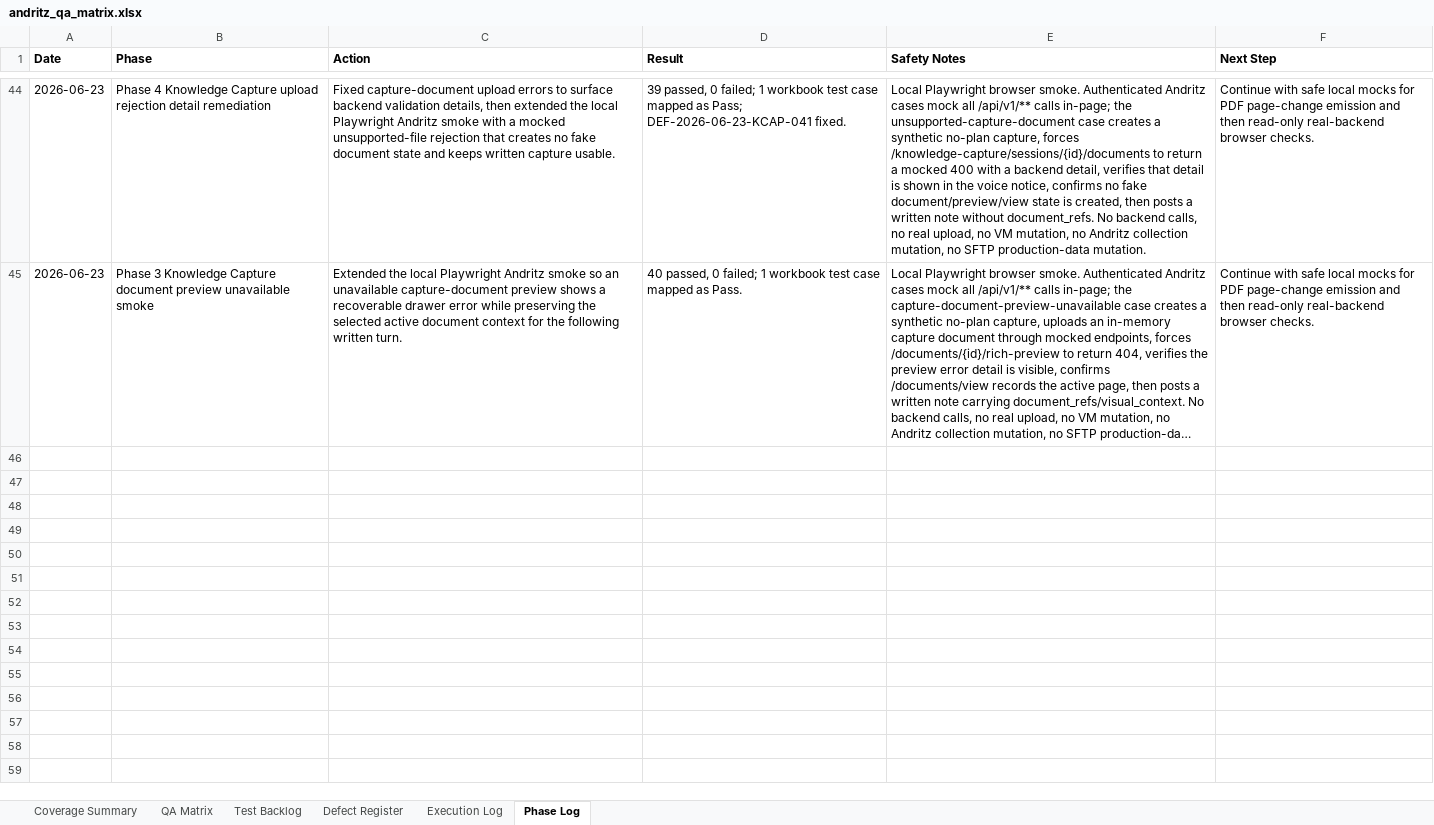
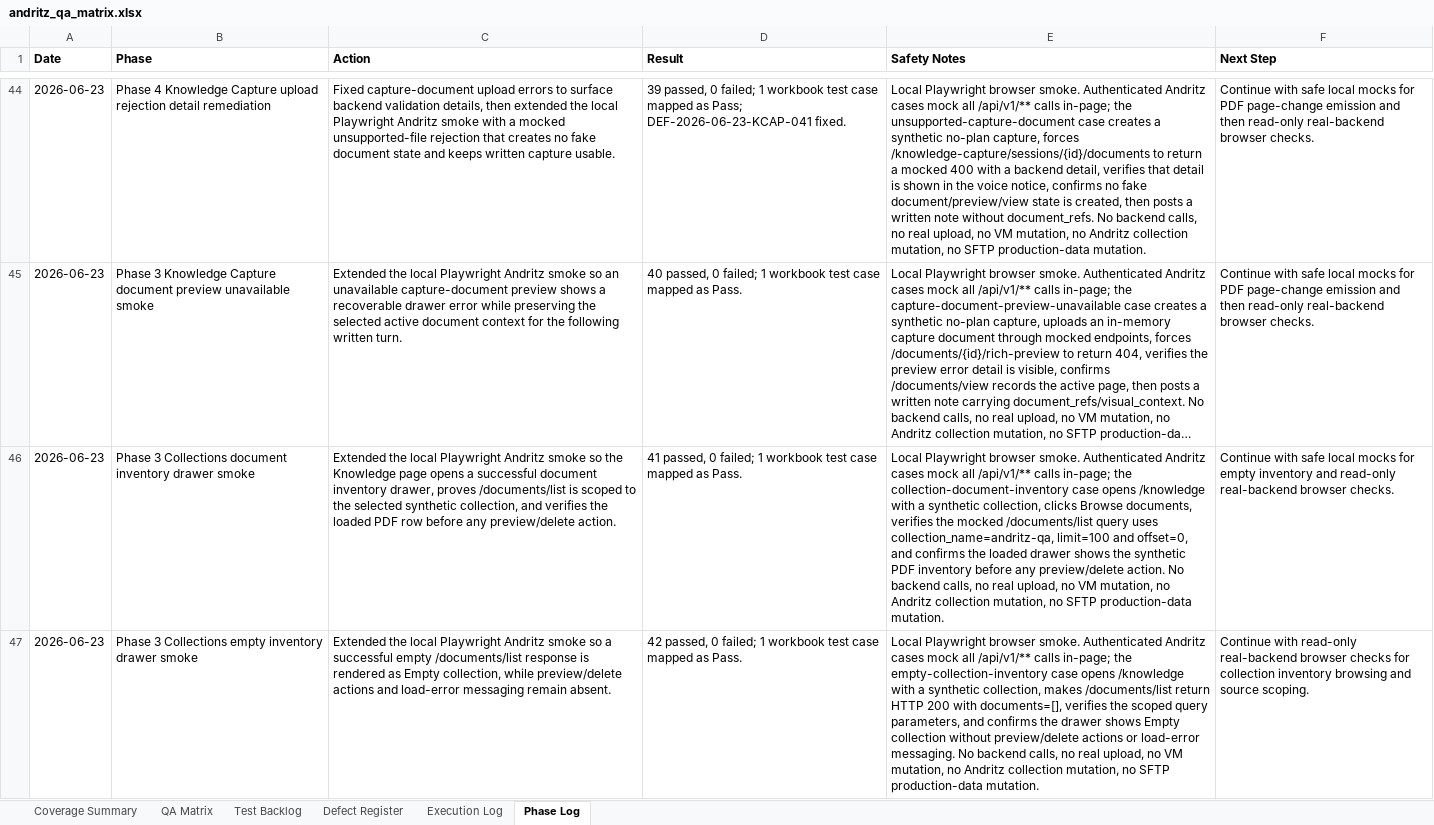
Before and after one commit to tishacian/hyusai, an Excel workbook: outputs/019edc68-andritz-qa/andritz_qa_matrix.xlsx, sheet Phase Log, drawn as a sheet; only a part is shown, gaps mark what is left out; long unchanged cells end in …; values as stored, in another font and other column widths than the file's, no borders; the diff covers the shown part only; the diff names each change by its address in the sheet, - before the commit and + after, or states it on an @@ line.

Commit message:
test(andritz): cover collection preview sanitization

```diff
--- a/outputs/019edc68-andritz-qa/andritz_qa_matrix.xlsx (sheet Phase Log)
+++ b/outputs/019edc68-andritz-qa/andritz_qa_matrix.xlsx (sheet Phase Log)
+row 46: 2026-06-23 | Phase 3 Collections document inventory drawer smoke | Extended the local Playwright Andritz smoke so the Knowledge page opens a successful document inventory drawer, proves /documents/list is scoped to the selected synthetic collection, and verifies the loaded PDF row before any preview/delete action. | 41 passed, 0 failed; 1 workbook test case mapped as Pass. | Local Playwright browser smoke. Authenticated Andritz cases mock all /api/v1/** calls in-page; the collection-document-inventory case opens /knowledge with a synthetic collection, clicks Browse documents, verifies the mocked /documents/list query uses collection_name=andritz-qa, limit=100 and offset=0, and confirms the loaded drawer shows the synthetic PDF inventory before any preview/delete action. No backend calls, no real upload, no VM mutation, no Andritz collection mutation, no SFTP production-data mutation. | Continue with safe local mocks for empty inventory and read-only real-backend browser checks.
+row 47: 2026-06-23 | Phase 3 Collections empty inventory drawer smoke | Extended the local Playwright Andritz smoke so a successful empty /documents/list response is rendered as Empty collection, while preview/delete actions and load-error messaging remain absent. | 42 passed, 0 failed; 1 workbook test case mapped as Pass. | Local Playwright browser smoke. Authenticated Andritz cases mock all /api/v1/** calls in-page; the empty-collection-inventory case opens /knowledge with a synthetic collection, makes /documents/list return HTTP 200 with documents=[], verifies the scoped query parameters, and confirms the drawer shows Empty collection without preview/delete actions or load-error messaging. No backend calls, no real upload, no VM mutation, no Andritz collection mutation, no SFTP production-data mutation. | Continue with read-only real-backend browser checks for collection inventory browsing and source scoping.
```
Also changed, not shown: 2 added rows elsewhere in this sheet, sheet Execution Log, sheet Test Backlog, sheet Coverage Summary, sheet QA Matrix, 7 other files.
